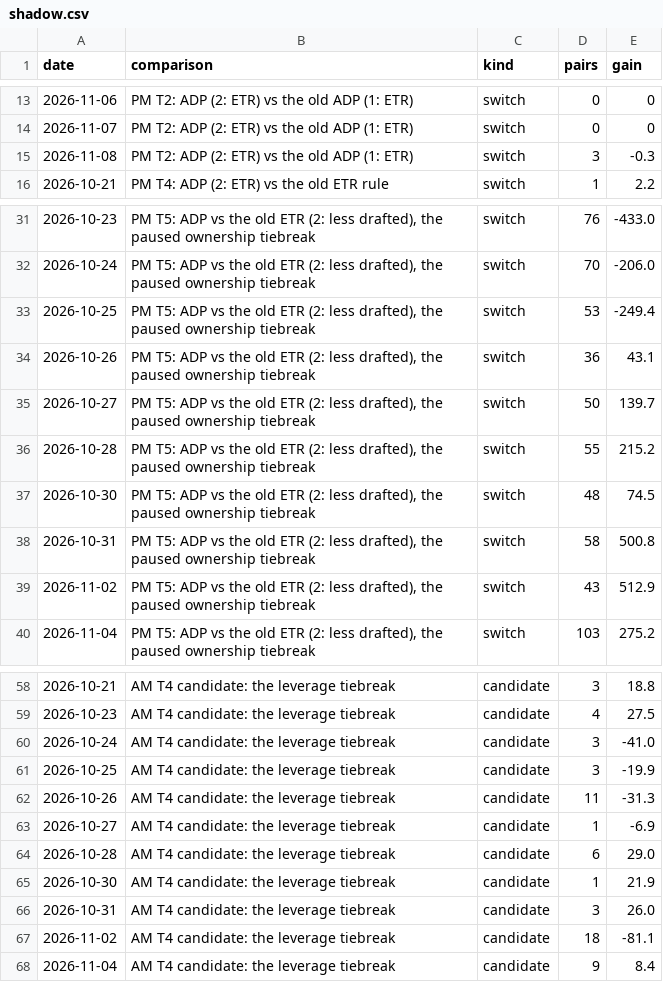
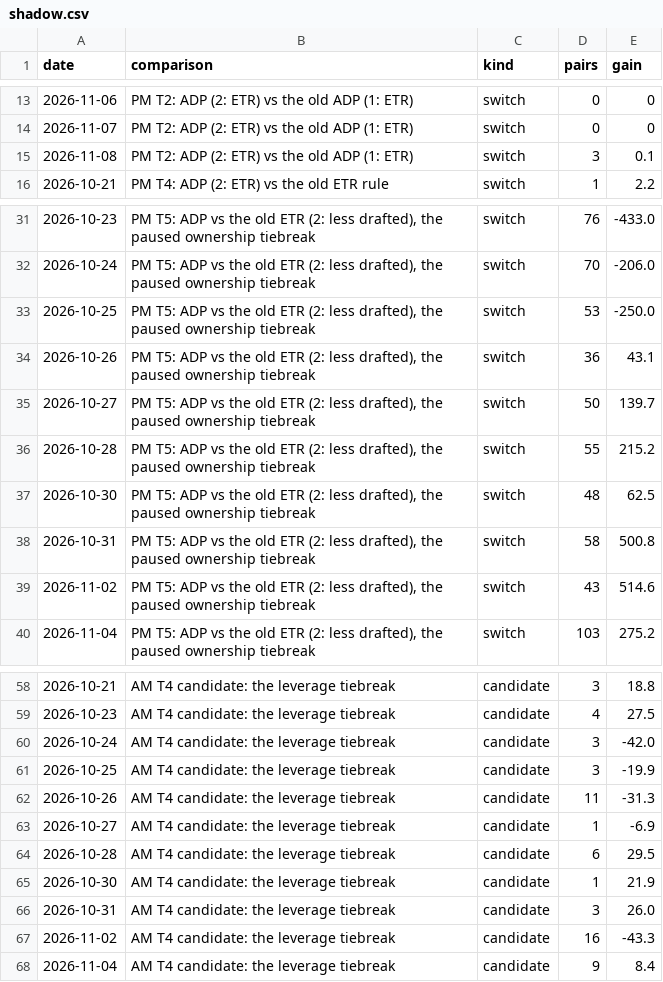
Before and after one commit to JonBoyBeats/br_rankings, a CSV file: analysis/nba/report/shadow.csv, drawn as a sheet; only a part is shown, gaps mark what is left out.

```diff
--- a/analysis/nba/report/shadow.csv
+++ b/analysis/nba/report/shadow.csv
@@ -14,3 +14,3 @@ date,comparison,kind,pairs,gain
 2026-11-07,PM T2: ADP (2: ETR) vs the old ADP (1: ETR),switch,0,0
-2026-11-08,PM T2: ADP (2: ETR) vs the old ADP (1: ETR),switch,3,-0.3
+2026-11-08,PM T2: ADP (2: ETR) vs the old ADP (1: ETR),switch,3,0.1
 2026-10-21,PM T4: ADP (2: ETR) vs the old ETR rule,switch,1,2.2
@@ -32,3 +32,3 @@ date,comparison,kind,pairs,gain
 2026-10-24,"PM T5: ADP vs the old ETR (2: less drafted), the paused ownership tiebreak",switch,70,-206.0
-2026-10-25,"PM T5: ADP vs the old ETR (2: less drafted), the paused ownership tiebreak",switch,53,-249.4
+2026-10-25,"PM T5: ADP vs the old ETR (2: less drafted), the paused ownership tiebreak",switch,53,-250.0
 2026-10-26,"PM T5: ADP vs the old ETR (2: less drafted), the paused ownership tiebreak",switch,36,43.1
@@ -36,5 +36,5 @@ date,comparison,kind,pairs,gain
 2026-10-28,"PM T5: ADP vs the old ETR (2: less drafted), the paused ownership tiebreak",switch,55,215.2
-2026-10-30,"PM T5: ADP vs the old ETR (2: less drafted), the paused ownership tiebreak",switch,48,74.5
+2026-10-30,"PM T5: ADP vs the old ETR (2: less drafted), the paused ownership tiebreak",switch,48,62.5
 2026-10-31,"PM T5: ADP vs the old ETR (2: less drafted), the paused ownership tiebreak",switch,58,500.8
-2026-11-02,"PM T5: ADP vs the old ETR (2: less drafted), the paused ownership tiebreak",switch,43,512.9
+2026-11-02,"PM T5: ADP vs the old ETR (2: less drafted), the paused ownership tiebreak",switch,43,514.6
 2026-11-04,"PM T5: ADP vs the old ETR (2: less drafted), the paused ownership tiebreak",switch,103,275.2
@@ -59,3 +59,3 @@ date,comparison,kind,pairs,gain
 2026-10-23,AM T4 candidate: the leverage tiebreak,candidate,4,27.5
-2026-10-24,AM T4 candidate: the leverage tiebreak,candidate,3,-41.0
+2026-10-24,AM T4 candidate: the leverage tiebreak,candidate,3,-42.0
 2026-10-25,AM T4 candidate: the leverage tiebreak,candidate,3,-19.9
@@ -63,6 +63,6 @@ date,comparison,kind,pairs,gain
 2026-10-27,AM T4 candidate: the leverage tiebreak,candidate,1,-6.9
-2026-10-28,AM T4 candidate: the leverage tiebreak,candidate,6,29.0
+2026-10-28,AM T4 candidate: the leverage tiebreak,candidate,6,29.5
 2026-10-30,AM T4 candidate: the leverage tiebreak,candidate,1,21.9
 2026-10-31,AM T4 candidate: the leverage tiebreak,candidate,3,26.0
-2026-11-02,AM T4 candidate: the leverage tiebreak,candidate,18,-81.1
+2026-11-02,AM T4 candidate: the leverage tiebreak,candidate,16,-43.3
 2026-11-04,AM T4 candidate: the leverage tiebreak,candidate,9,8.4
```
Also changed, not shown: analysis/nba/report/decision_register.csv, 8 other files.
